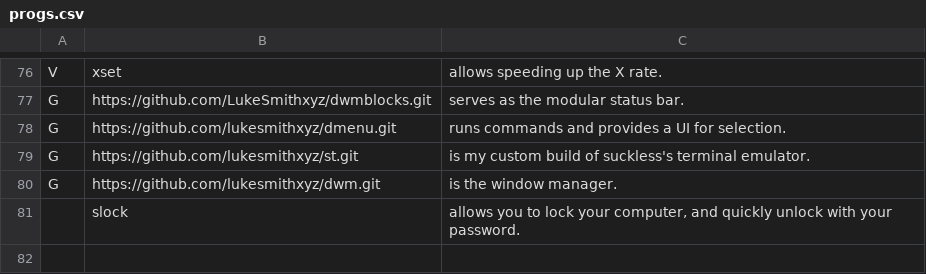
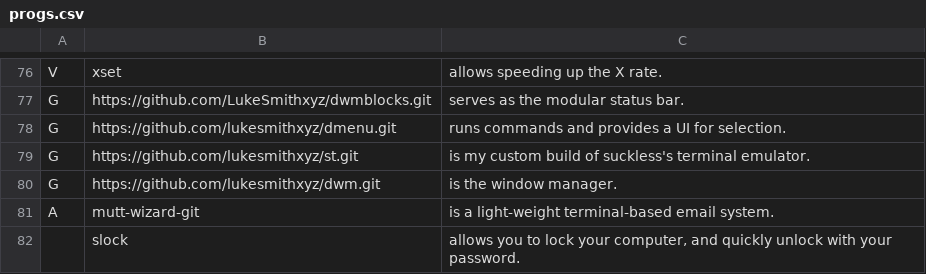
Before and after one commit to thadumi/LARBS, a CSV file: progs.csv, drawn as a sheet; only a part is shown, gaps mark what is left out; the diff names each change by its address in the sheet, - before the commit and + after, or states it on an @@ line.

Commit message:
mutt-wizard installed by default

```diff
--- a/progs.csv
+++ b/progs.csv
+row 81: A | mutt-wizard-git | is a light-weight terminal-based email system.
```
